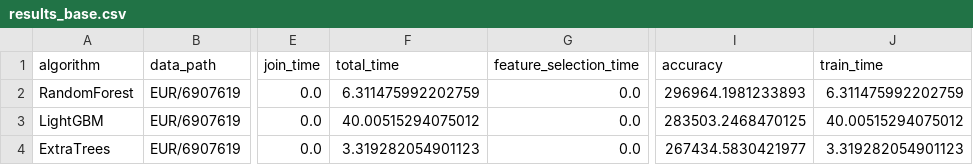
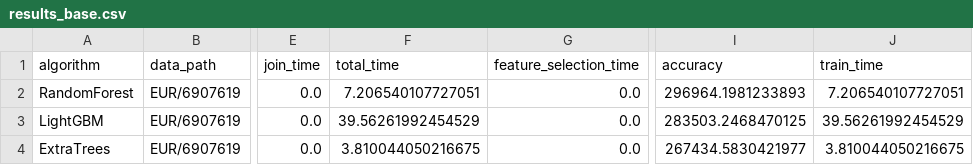
Before and after one commit to judiths1618/AutoFeatPlus, a CSV file: results/6g_data/results_base.csv, drawn as a sheet; only a part is shown, gaps mark what is left out; the diff covers the shown part only; the diff names each change by its address in the sheet, - before the commit and + after, or states it on an @@ line.

```diff
--- a/results/6g_data/results_base.csv
+++ b/results/6g_data/results_base.csv
-F2 (total_time): 6.311475992202759
+F2 (total_time): 7.206540107727051
-J2 (train_time): 6.311475992202759
+J2 (train_time): 7.206540107727051
-F3 (total_time): 40.00515294075012
+F3 (total_time): 39.56261992454529
-J3 (train_time): 40.00515294075012
+J3 (train_time): 39.56261992454529
-F4 (total_time): 3.319282054901123
+F4 (total_time): 3.810044050216675
-J4 (train_time): 3.319282054901123
+J4 (train_time): 3.810044050216675
```
Also changed, not shown: 1 added row and 4 edited cells elsewhere in this file, results/6g_data/EUR/6907619_base.csv, results/6g_data/results_arda.csv, 5 other files.
